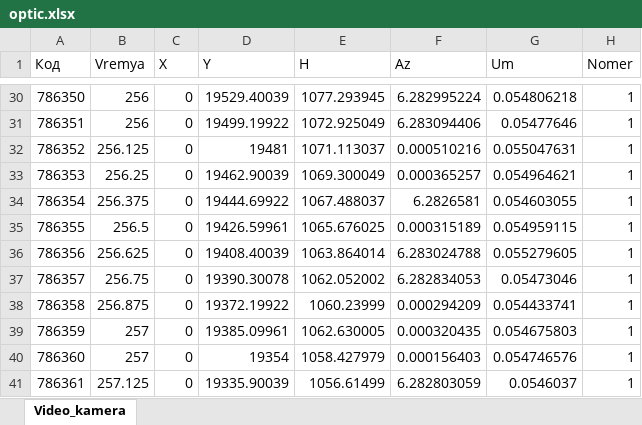
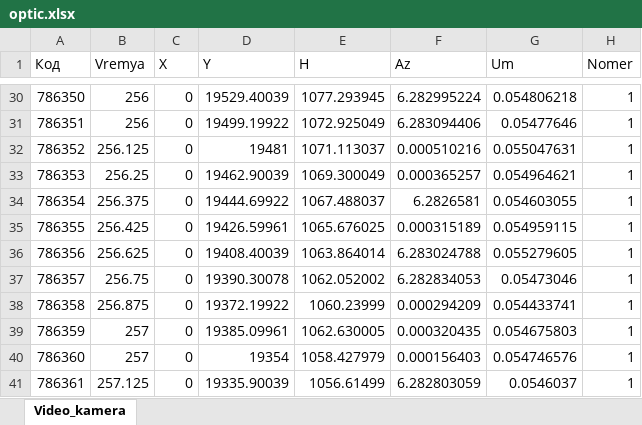
Before and after one commit to he305/Work, an Excel workbook: c#/MNK2dim/MNK2dim/optic.xlsx, sheet Video_kamera, drawn as a sheet; only a part is shown, gaps mark what is left out; values as stored, in another font and other column widths than the file's, no borders; the diff names each change by its address in the sheet, - before the commit and + after, or states it on an @@ line.

```diff
--- a/c#/MNK2dim/MNK2dim/optic.xlsx (sheet Video_kamera)
+++ b/c#/MNK2dim/MNK2dim/optic.xlsx (sheet Video_kamera)
-B35 (Vremya): 256.5
+B35 (Vremya): 256.425
```
Also changed, not shown: c#/MNK2dim/MNK2dim/radio.xlsx, 4 other files.
